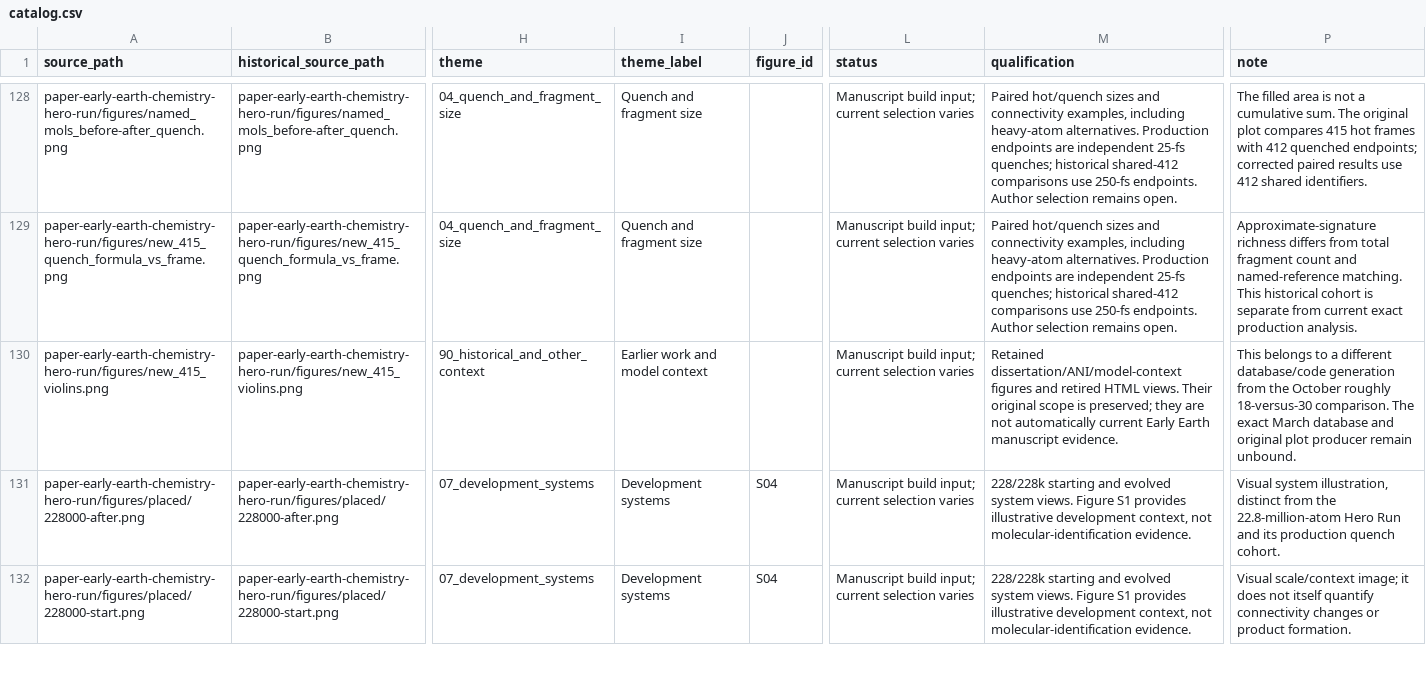
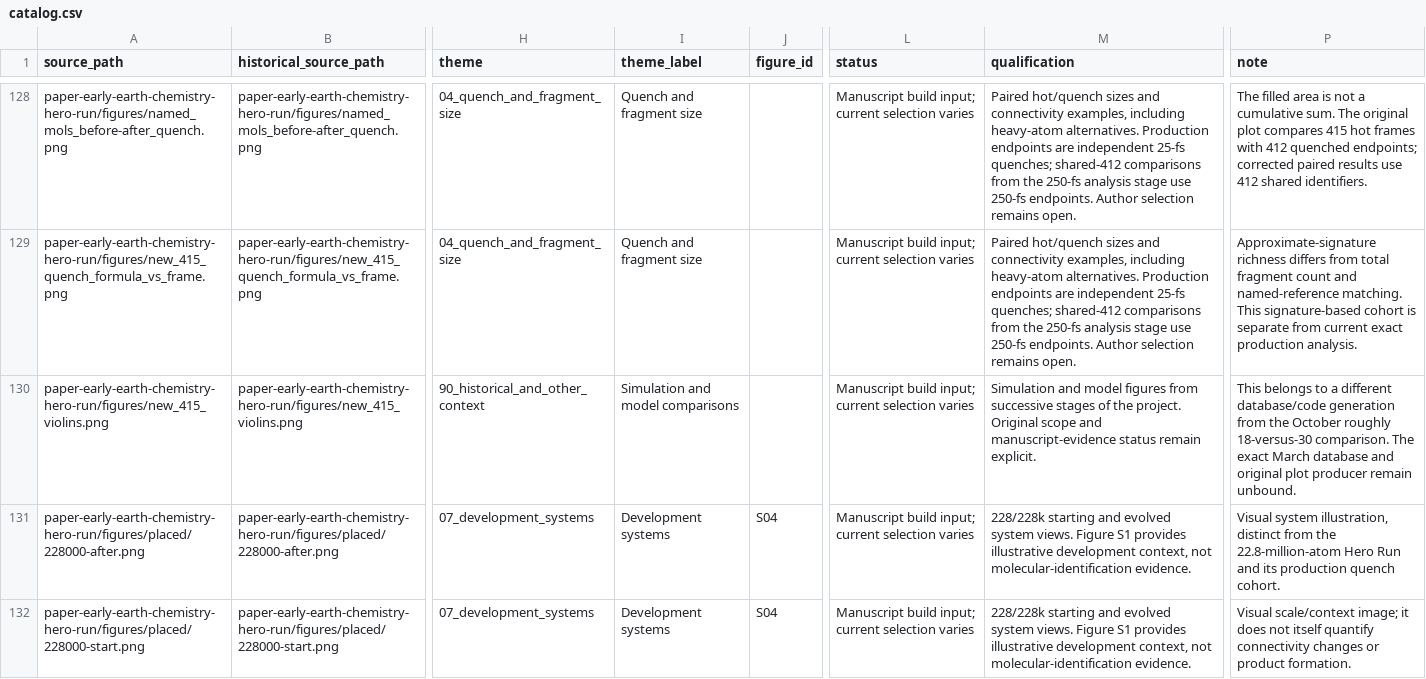
Before and after one commit to nterrel/early-earth-figures, a CSV file: site/catalog.csv, drawn as a sheet; only a part is shown, gaps mark what is left out; the diff covers the shown part only; the diff names each change by its address in the sheet, - before the commit and + after, or states it on an @@ line.

Commit message:
Correct related figure placement and present the library as ongoing work

```diff
--- a/site/catalog.csv
+++ b/site/catalog.csv
-M128:M129 (qualification): …25-fs quenches; historical shared-412 comparisons use 250-fs…
+M128:M129 (qualification): …25-fs quenches; shared-412 comparisons from the 250-fs analysis stage use 250-fs…
-P129 (note): …matching. This historical cohort is…
+P129 (note): …matching. This signature-based cohort is…
-I130 (theme_label): Earlier work and model context
+I130 (theme_label): Simulation and model comparisons
-M130 (qualification): Retained dissertation/ANI/model-context figures and retired HTML views. Their original scope is preserved; they are not automatically current Early Earth manuscript evidence.
+M130 (qualification): Simulation and model figures from successive stages of the project. Original scope and manuscript-evidence status remain explicit.
```
Also changed, not shown: 193 edited cells elsewhere in this file, site/supplement/catalog.csv, 22 other files.
